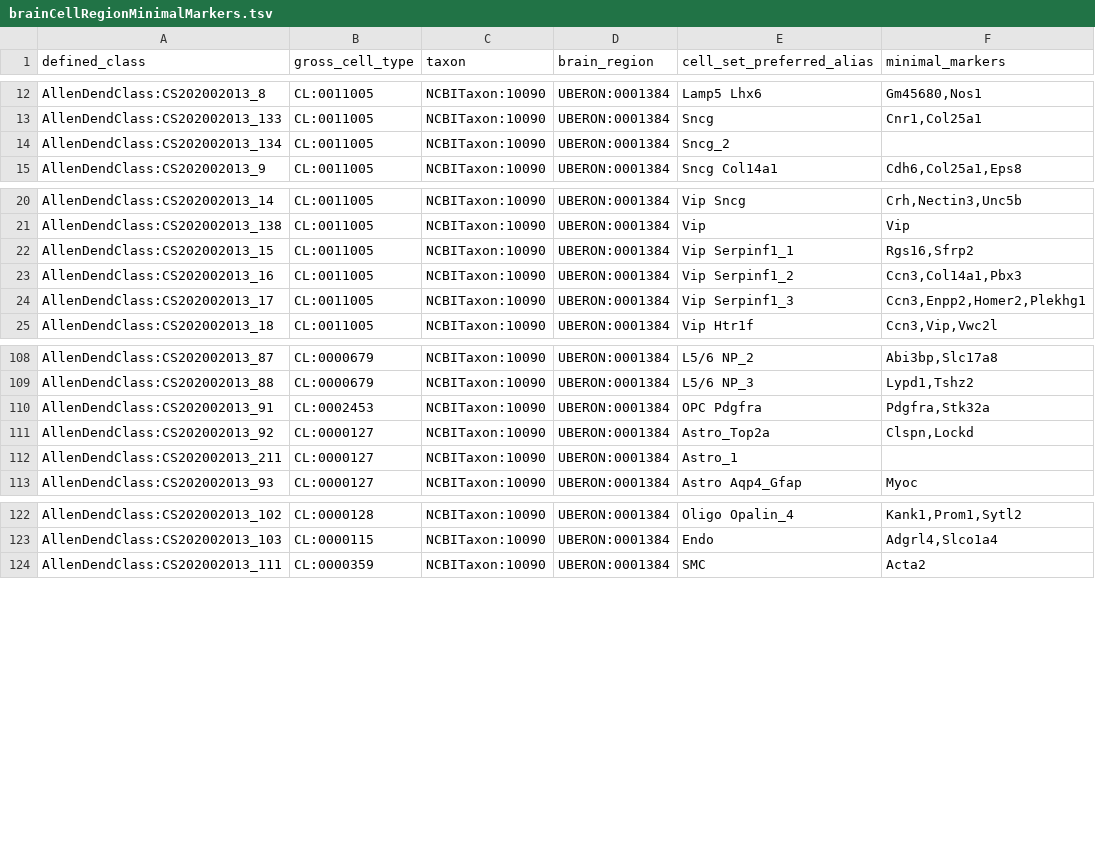
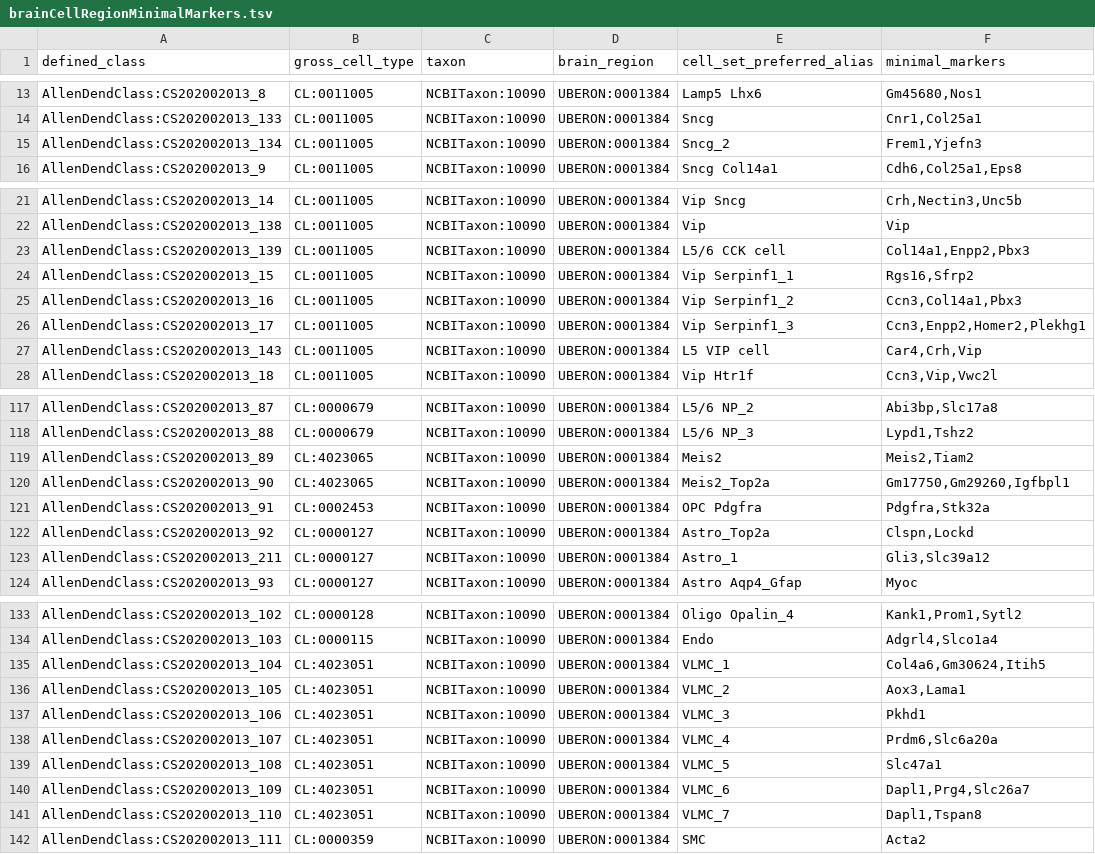
Before and after one commit to obophenotype/brain_data_standards_ontologies, a TSV file: src/patterns/data/default/brainCellRegionMinimalMarkers.tsv, drawn as a sheet; only a part is shown, gaps mark what is left out; the diff covers the shown part only.

```diff
--- a/src/patterns/data/default/brainCellRegionMinimalMarkers.tsv
+++ b/src/patterns/data/default/brainCellRegionMinimalMarkers.tsv
@@ -13,3 +14,3 @@ AllenDendClass:CS202002013_8	CL:0011005	NCBITaxon:10090	UBERON:0001384	Lamp5 Lhx
 AllenDendClass:CS202002013_133	CL:0011005	NCBITaxon:10090	UBERON:0001384	Sncg	Cnr1,Col25a1
-AllenDendClass:CS202002013_134	CL:0011005	NCBITaxon:10090	UBERON:0001384	Sncg_2	
+AllenDendClass:CS202002013_134	CL:0011005	NCBITaxon:10090	UBERON:0001384	Sncg_2	Frem1,Yjefn3
 AllenDendClass:CS202002013_9	CL:0011005	NCBITaxon:10090	UBERON:0001384	Sncg Col14a1	Cdh6,Col25a1,Eps8
@@ -21,2 +22,3 @@ AllenDendClass:CS202002013_14	CL:0011005	NCBITaxon:10090	UBERON:0001384	Vip Sncg
 AllenDendClass:CS202002013_138	CL:0011005	NCBITaxon:10090	UBERON:0001384	Vip	Vip
+AllenDendClass:CS202002013_139	CL:0011005	NCBITaxon:10090	UBERON:0001384	L5/6 CCK cell	Col14a1,Enpp2,Pbx3
 AllenDendClass:CS202002013_15	CL:0011005	NCBITaxon:10090	UBERON:0001384	Vip Serpinf1_1	Rgs16,Sfrp2
@@ -24,2 +26,3 @@ AllenDendClass:CS202002013_16	CL:0011005	NCBITaxon:10090	UBERON:0001384	Vip Serp
 AllenDendClass:CS202002013_17	CL:0011005	NCBITaxon:10090	UBERON:0001384	Vip Serpinf1_3	Ccn3,Enpp2,Homer2,Plekhg1
+AllenDendClass:CS202002013_143	CL:0011005	NCBITaxon:10090	UBERON:0001384	L5 VIP cell	Car4,Crh,Vip
 AllenDendClass:CS202002013_18	CL:0011005	NCBITaxon:10090	UBERON:0001384	Vip Htr1f	Ccn3,Vip,Vwc2l
@@ -109,5 +118,7 @@ AllenDendClass:CS202002013_87	CL:0000679	NCBITaxon:10090	UBERON:0001384	L5/6 NP_
 AllenDendClass:CS202002013_88	CL:0000679	NCBITaxon:10090	UBERON:0001384	L5/6 NP_3	Lypd1,Tshz2
+AllenDendClass:CS202002013_89	CL:4023065	NCBITaxon:10090	UBERON:0001384	Meis2	Meis2,Tiam2
+AllenDendClass:CS202002013_90	CL:4023065	NCBITaxon:10090	UBERON:0001384	Meis2_Top2a	Gm17750,Gm29260,Igfbpl1
 AllenDendClass:CS202002013_91	CL:0002453	NCBITaxon:10090	UBERON:0001384	OPC Pdgfra	Pdgfra,Stk32a
 AllenDendClass:CS202002013_92	CL:0000127	NCBITaxon:10090	UBERON:0001384	Astro_Top2a	Clspn,Lockd
-AllenDendClass:CS202002013_211	CL:0000127	NCBITaxon:10090	UBERON:0001384	Astro_1	
+AllenDendClass:CS202002013_211	CL:0000127	NCBITaxon:10090	UBERON:0001384	Astro_1	Gli3,Slc39a12
 AllenDendClass:CS202002013_93	CL:0000127	NCBITaxon:10090	UBERON:0001384	Astro Aqp4_Gfap	Myoc
@@ -123,2 +134,9 @@ AllenDendClass:CS202002013_102	CL:0000128	NCBITaxon:10090	UBERON:0001384	Oligo O
 AllenDendClass:CS202002013_103	CL:0000115	NCBITaxon:10090	UBERON:0001384	Endo	Adgrl4,Slco1a4
+AllenDendClass:CS202002013_104	CL:4023051	NCBITaxon:10090	UBERON:0001384	VLMC_1	Col4a6,Gm30624,Itih5
+AllenDendClass:CS202002013_105	CL:4023051	NCBITaxon:10090	UBERON:0001384	VLMC_2	Aox3,Lama1
+AllenDendClass:CS202002013_106	CL:4023051	NCBITaxon:10090	UBERON:0001384	VLMC_3	Pkhd1
+AllenDendClass:CS202002013_107	CL:4023051	NCBITaxon:10090	UBERON:0001384	VLMC_4	Prdm6,Slc6a20a
+AllenDendClass:CS202002013_108	CL:4023051	NCBITaxon:10090	UBERON:0001384	VLMC_5	Slc47a1
+AllenDendClass:CS202002013_109	CL:4023051	NCBITaxon:10090	UBERON:0001384	VLMC_6	Dapl1,Prg4,Slc26a7
+AllenDendClass:CS202002013_110	CL:4023051	NCBITaxon:10090	UBERON:0001384	VLMC_7	Dapl1,Tspan8
 AllenDendClass:CS202002013_111	CL:0000359	NCBITaxon:10090	UBERON:0001384	SMC	Acta2
```
Also changed, not shown: 7 added rows and 10 edited cells elsewhere in this file, src/templates/CCN202002013_class.tsv, 39 other files.
